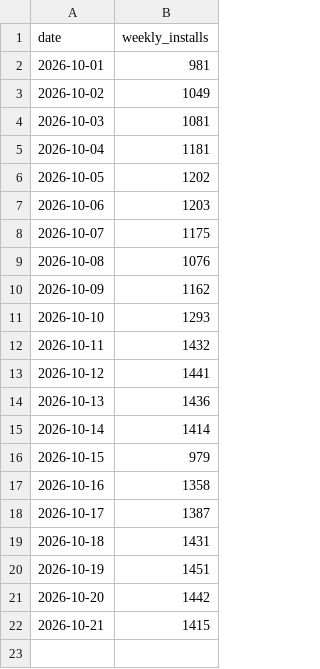
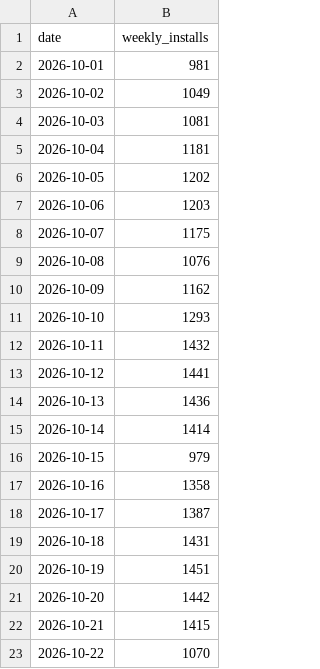
Before and after one commit to MopicMP/mosaicary, a CSV file: stats/installs.csv, drawn as a sheet; the diff names each change by its address in the sheet, - before the commit and + after, or states it on an @@ line.

```diff
--- a/stats/installs.csv
+++ b/stats/installs.csv
+row 23: 2026-10-22 | 1070
```
